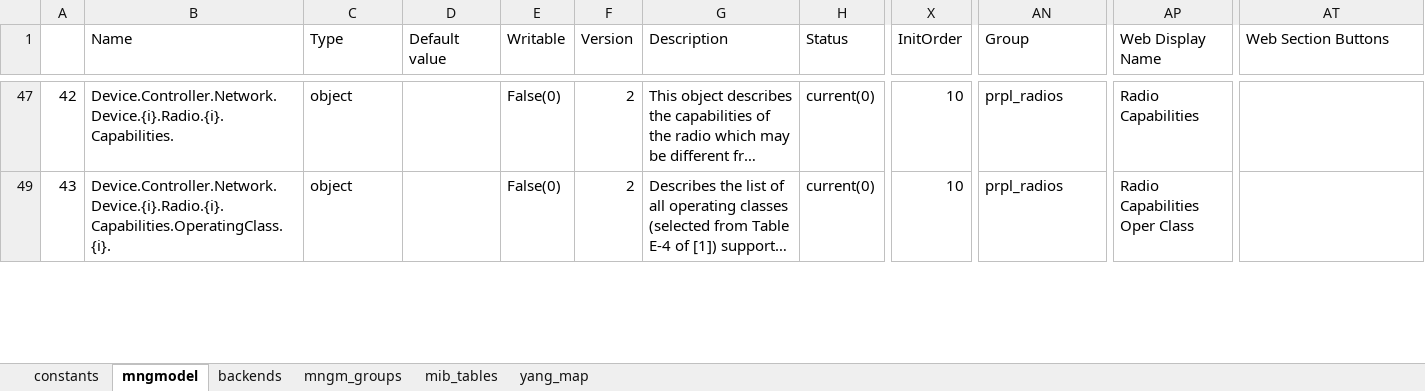
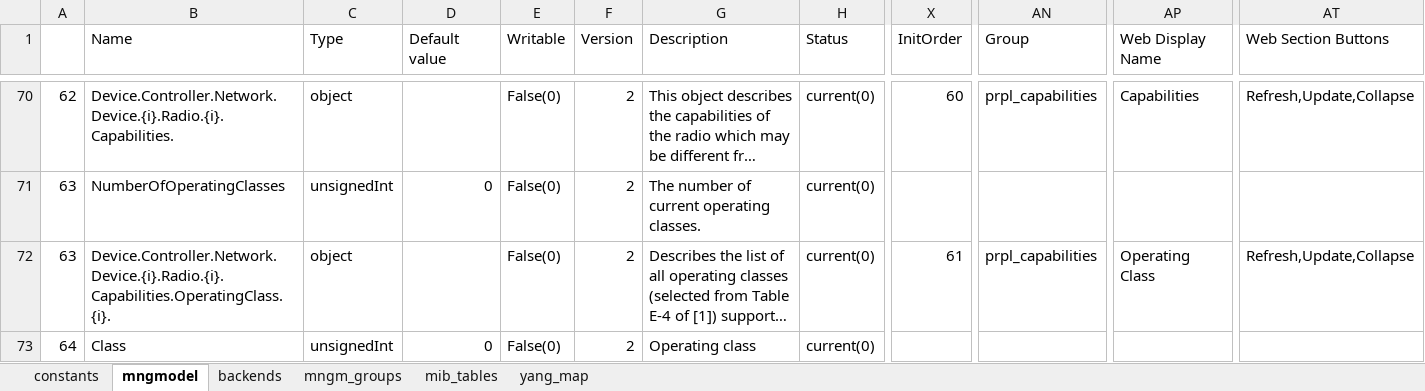
Before and after one commit to InangoSystems/feed-mmx, an Excel workbook: customers/inango-prplmesh-en/model/prplmesh-generator.xlsx, sheet mngmodel, drawn as a sheet; only a part is shown, gaps mark what is left out; long unchanged cells end in …; values as stored, in another font and other column widths than the file's, no cell formats; charts and pictures not drawn; addresses are those after the commit; rows hold the shown columns only; the diff covers the shown part only; the diff names each change by its address in the sheet, - before the commit and + after, or states it on an @@ line.

Commit message:
prplmesh-en: Add interfce object and buttons
prplMesh Controller Data Model updated - added
new object: Interface. Need to add this object
to the MMX Data Model.

Also add refresh and update buttons for all objects.

Fix description for few parameters.

Signed-off-by: Vladyslav Tupikin <v.tupikin@inango-systems.com>

```diff
--- a/customers/inango-prplmesh-en/model/prplmesh-generator.xlsx (sheet mngmodel)
+++ b/customers/inango-prplmesh-en/model/prplmesh-generator.xlsx (sheet mngmodel)
-A70: 42
+A70: 62
-X70 (InitOrder): 10
+X70 (InitOrder): 60
-AN70 (Group): prpl_radios
+AN70 (Group): prpl_capabilities
-AP70 (Web Display Name): Radio Capabilities
+AP70 (Web Display Name): Capabilities
-AT70 (Web Section Buttons): (empty)
+AT70 (Web Section Buttons): Refresh,Update,Collapse
+row 71: 63 | NumberOfOperatingClasses | unsignedInt | 0 | False(0) | 2 | The number of current operating classes. | current(0)
-A72: 43
+A72: 63
-X72 (InitOrder): 10
+X72 (InitOrder): 61
-AN72 (Group): prpl_radios
+AN72 (Group): prpl_capabilities
-AP72 (Web Display Name): Radio Capabilities Oper Class
+AP72 (Web Display Name): Operating Class
-AT72 (Web Section Buttons): (empty)
+AT72 (Web Section Buttons): Refresh,Update,Collapse
+row 73: 64 | Class | unsignedInt | 0 | False(0) | 2 | Operating class | current(0)
```
Also changed, not shown: 109 added rows, 10 hidden or unhidden rows and 77 edited cells elsewhere in this sheet, sheet mngm_groups, cell formats, formulas that keep their value, hidden cells.
